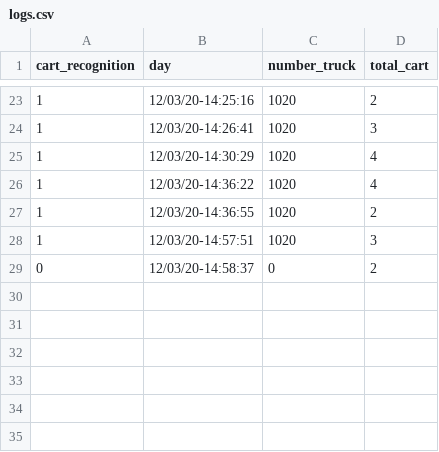
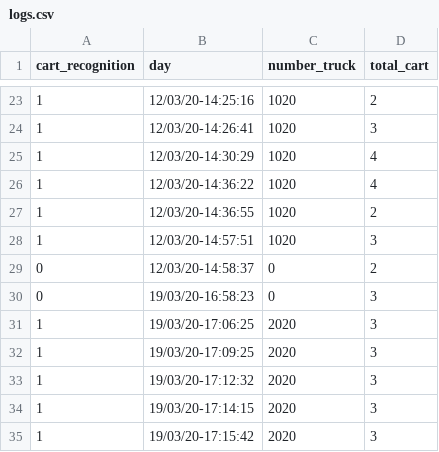
Before and after one commit to MaulyGabriel/balance, a CSV file: logs.csv, drawn as a sheet; only a part is shown, gaps mark what is left out; the diff names each change by its address in the sheet, - before the commit and + after, or states it on an @@ line.

```diff
--- a/logs.csv
+++ b/logs.csv
+row 30: 0 | 19/03/20-16:58:23 | 0 | 3
+row 31: 1 | 19/03/20-17:06:25 | 2020 | 3
+row 32: 1 | 19/03/20-17:09:25 | 2020 | 3
+row 33: 1 | 19/03/20-17:12:32 | 2020 | 3
+row 34: 1 | 19/03/20-17:14:15 | 2020 | 3
+row 35: 1 | 19/03/20-17:15:42 | 2020 | 3
```
Also changed, not shown: 7 other files.
